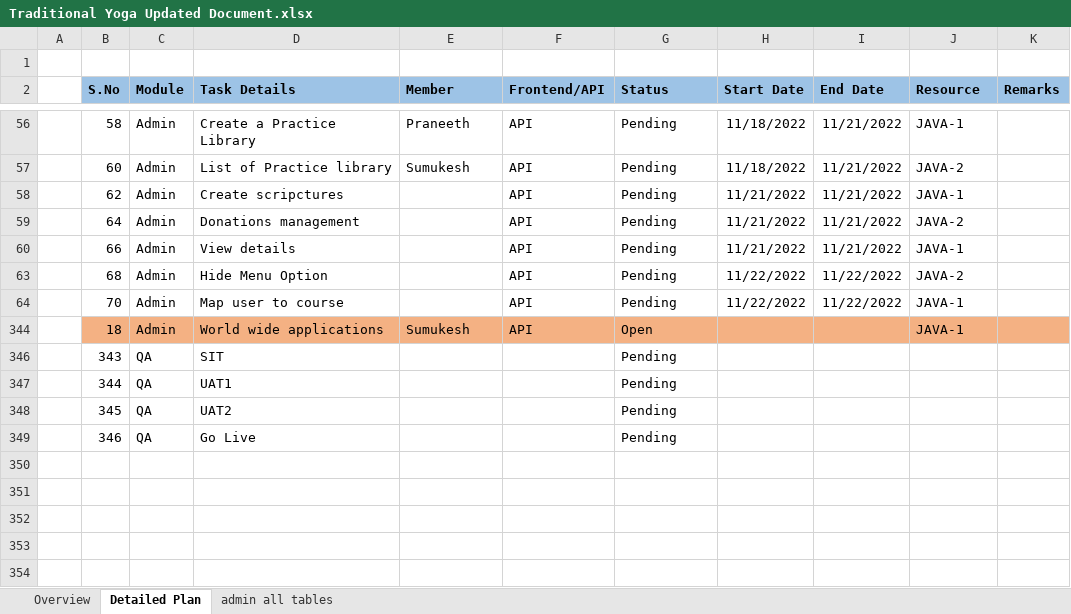
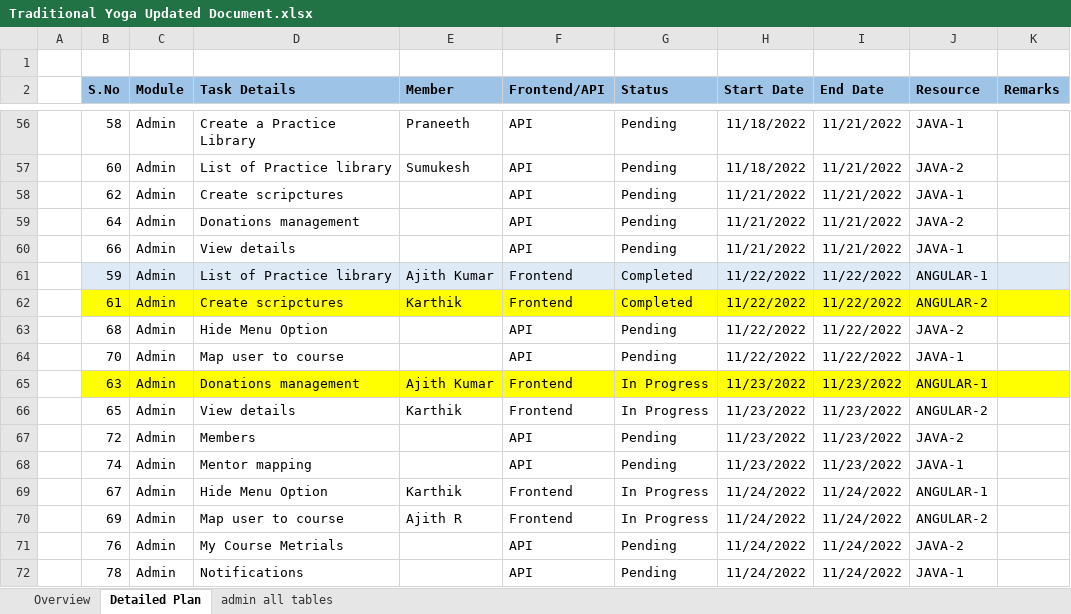
Before and after one commit to praneeth-bigtapp/yoga_excelsheet, an Excel workbook: Traditional Yoga Updated Document.xlsx, sheet Detailed Plan, drawn as a sheet; only a part is shown, gaps mark what is left out; values as stored, in another font and other column widths than the file's, no borders; conditional formats not drawn; removed rows and columns are numbered as before the commit, all else as after; the diff covers the shown part only; the diff names each change by its address in the sheet, - before the commit and + after, or states it on an @@ line.

```diff
--- a/Traditional Yoga Updated Document.xlsx (sheet Detailed Plan)
+++ b/Traditional Yoga Updated Document.xlsx (sheet Detailed Plan)
@@ row 61 unhidden:  | 59 | Admin | List of Practice library | Ajith Kumar | Frontend | Completed | 11/22/2022 | 11/22/2022 | ANGULAR-1 @@
@@ row 62 unhidden:  | 61 | Admin | Create scripctures | Karthik | Frontend | Completed | 11/22/2022 | 11/22/2022 | ANGULAR-2 @@
@@ row 344 hidden:  | 18 | Admin | World wide applications | Sumukesh | API | Open |  |  | JAVA-1 @@
@@ row 346 hidden:  | 343 | QA | SIT |  |  | Pending @@
@@ row 347 hidden:  | 344 | QA | UAT1 |  |  | Pending @@
@@ row 348 hidden:  | 345 | QA | UAT2 |  |  | Pending @@
@@ row 349 hidden:  | 346 | QA | Go Live |  |  | Pending @@
@@ row 65 unhidden:  | 63 | Admin | Donations management | Ajith Kumar | Frontend | In Progress | 11/23/2022 | 11/23/2022 | ANGULAR-1 @@
+row 66:  | 65 | Admin | View details | Karthik | Frontend | In Progress | 11/23/2022 | 11/23/2022 | ANGULAR-2
@@ row 67 unhidden:  | 72 | Admin | Members |  | API | Pending | 11/23/2022 | 11/23/2022 | JAVA-2 @@
@@ row 68 unhidden:  | 74 | Admin | Mentor mapping |  | API | Pending | 11/23/2022 | 11/23/2022 | JAVA-1 @@
+row 69:  | 67 | Admin | Hide Menu Option | Karthik | Frontend | In Progress | 11/24/2022 | 11/24/2022 | ANGULAR-1
+row 70:  | 69 | Admin | Map user to course | Ajith R | Frontend | In Progress | 11/24/2022 | 11/24/2022 | ANGULAR-2
@@ row 71 unhidden:  | 76 | Admin | My Course Metrials |  | API | Pending | 11/24/2022 | 11/24/2022 | JAVA-2 @@
@@ row 72 unhidden:  | 78 | Admin | Notifications |  | API | Pending | 11/24/2022 | 11/24/2022 | JAVA-1 @@
```
Also changed, not shown: 26 hidden or unhidden rows and 5 edited cells elsewhere in this sheet, 1 other file.
